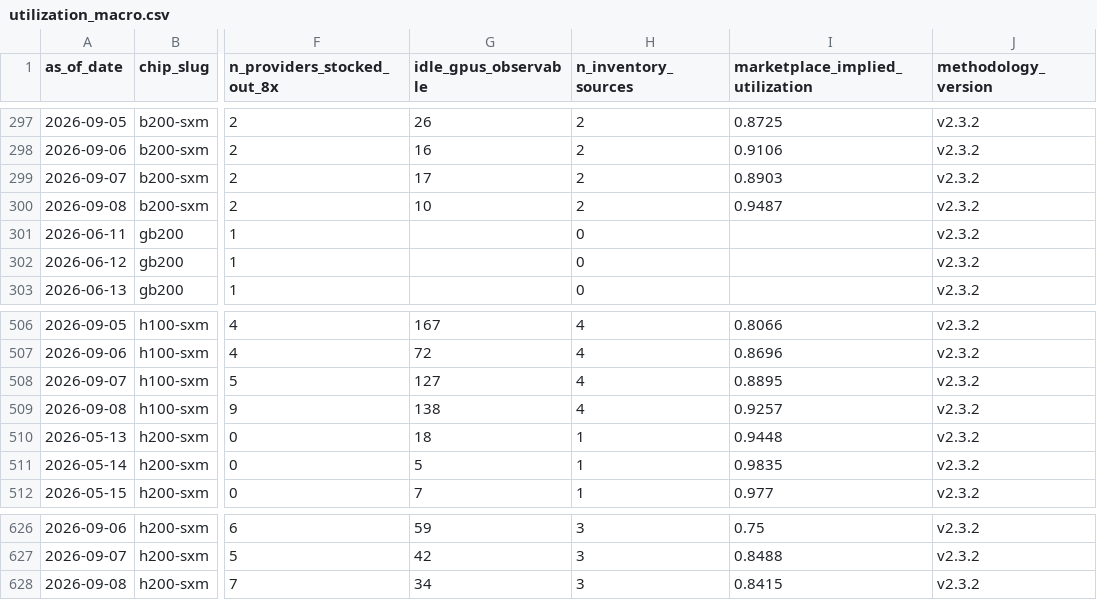
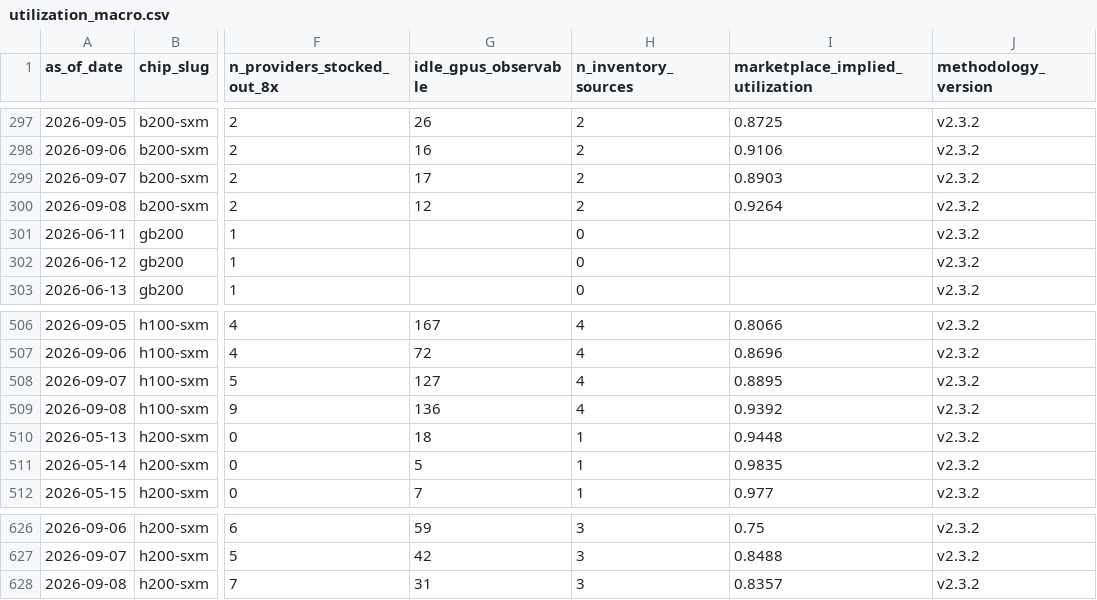
Before and after one commit to ccir-index/ccir-site, a CSV file: public/data/utilization_macro.csv, drawn as a sheet; only a part is shown, gaps mark what is left out; the diff names each change by its address in the sheet, - before the commit and + after, or states it on an @@ line.

```diff
--- a/public/data/utilization_macro.csv
+++ b/public/data/utilization_macro.csv
-G300 (idle_gpus_observable): 10
+G300 (idle_gpus_observable): 12
-I300 (marketplace_implied_utilization): 0.9487
+I300 (marketplace_implied_utilization): 0.9264
-G509 (idle_gpus_observable): 138
+G509 (idle_gpus_observable): 136
-I509 (marketplace_implied_utilization): 0.9257
+I509 (marketplace_implied_utilization): 0.9392
-G628 (idle_gpus_observable): 34
+G628 (idle_gpus_observable): 31
-I628 (marketplace_implied_utilization): 0.8415
+I628 (marketplace_implied_utilization): 0.8357
```
Also changed, not shown: public/data/rates_daily.csv, public/data/vast_occupancy_a100-sxm.csv, 27 other files.
